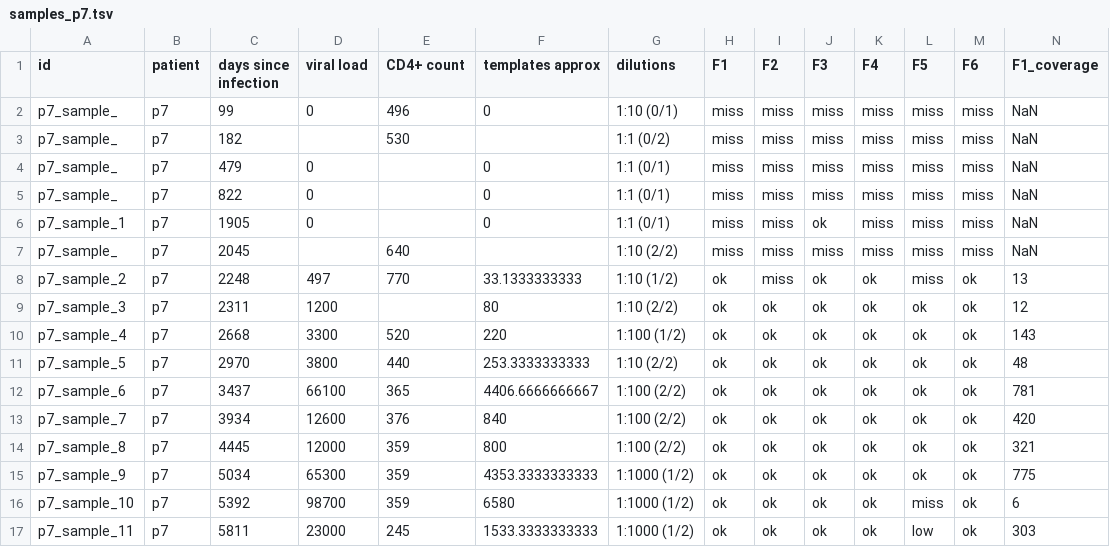
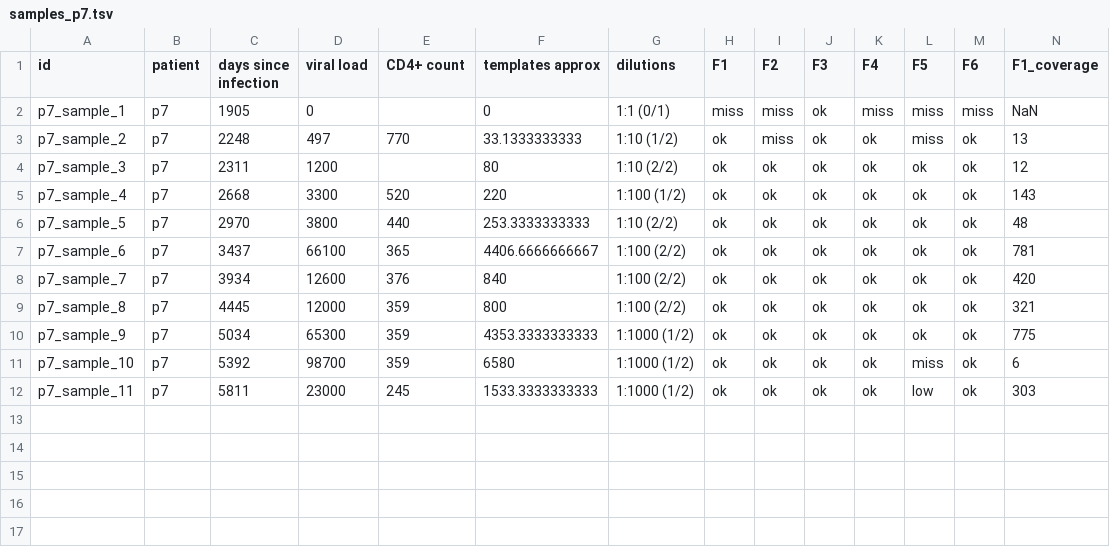
Before and after one commit to neherlab/HIVEVO_access, a TSV file: data/tables/samples_p7.tsv, drawn as a sheet; only a part is shown; rows hold the shown columns only; the diff names each change by its address in the sheet, - before the commit and + after, or states it on an @@ line.

Commit message:
edited p7 sample tables

```diff
--- a/data/tables/samples_p7.tsv
+++ b/data/tables/samples_p7.tsv
-row 2: p7_sample_ | p7 | 99 | 0 | 496 | 0 | 1:10 (0/1) | miss | miss | miss | miss | miss | miss | NaN
-row 3: p7_sample_ | p7 | 182 |  | 530 |  | 1:1 (0/2) | miss | miss | miss | miss | miss | miss | NaN
-row 4: p7_sample_ | p7 | 479 | 0 |  | 0 | 1:1 (0/1) | miss | miss | miss | miss | miss | miss | NaN
-row 5: p7_sample_ | p7 | 822 | 0 |  | 0 | 1:1 (0/1) | miss | miss | miss | miss | miss | miss | NaN
-row 7: p7_sample_ | p7 | 2045 |  | 640 |  | 1:10 (2/2) | miss | miss | miss | miss | miss | miss | NaN
```
